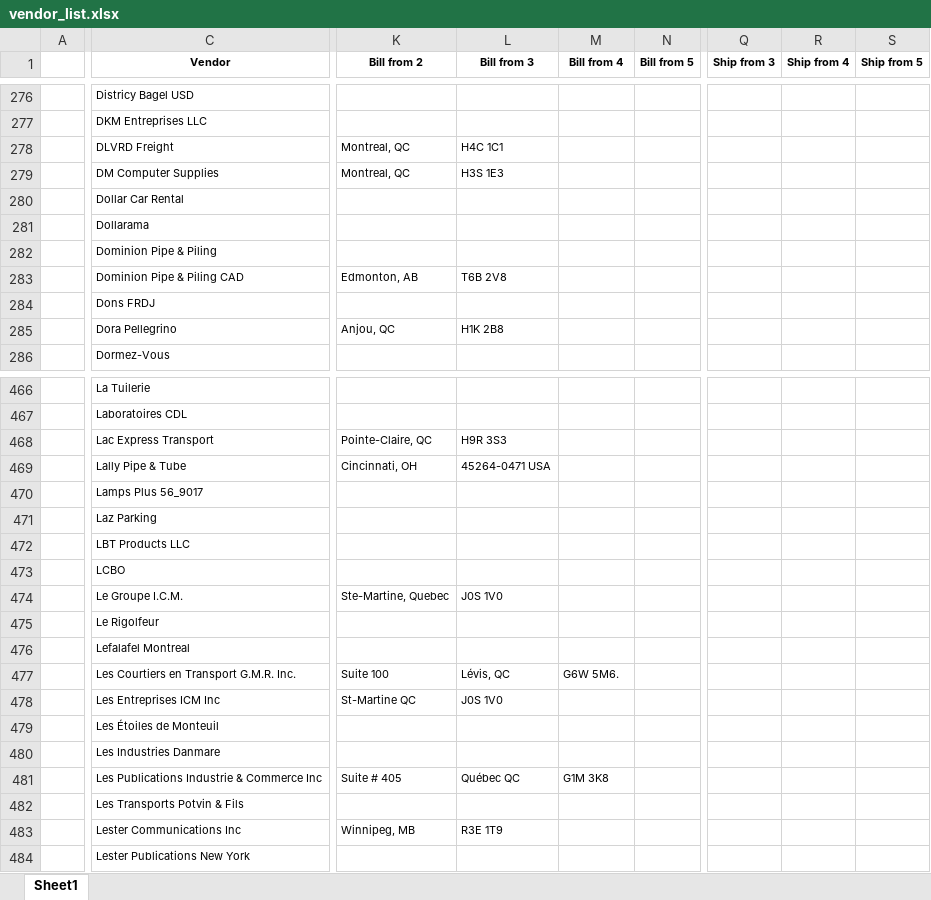
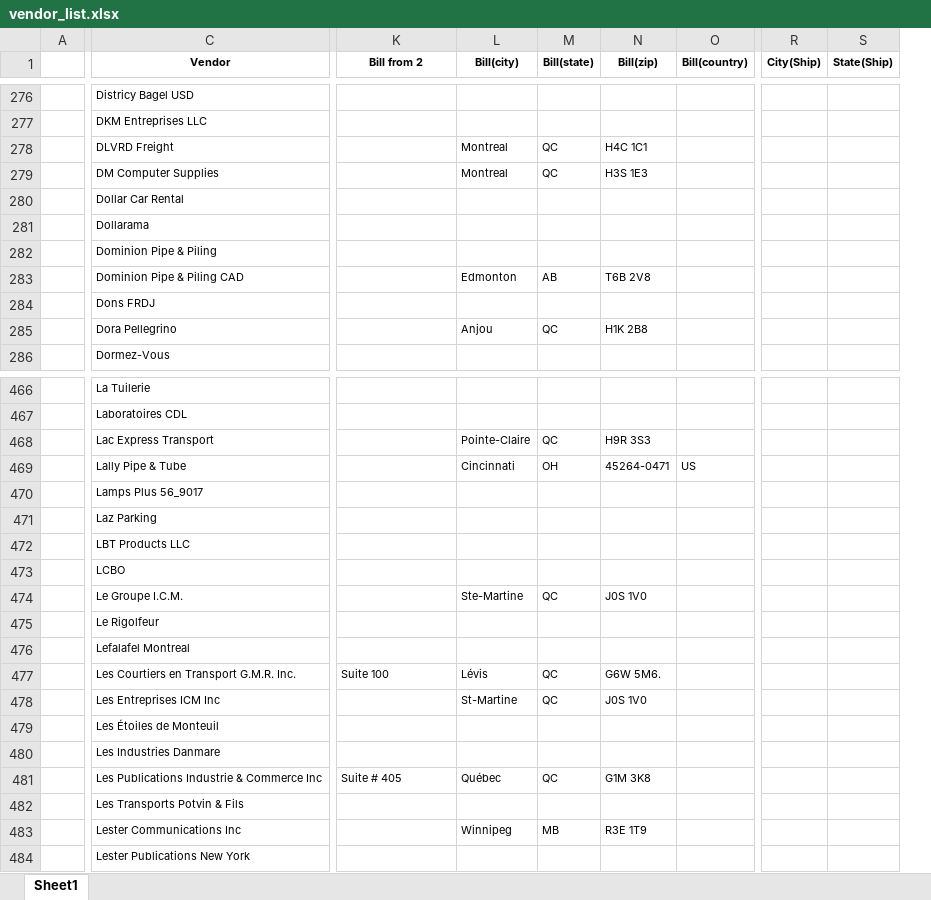
Before and after one commit to yourodoopartner/stealthpipe, an Excel workbook: customer_vendor_import/models/vendor_list.xlsx, sheet Sheet1, drawn as a sheet; only a part is shown, gaps mark what is left out; values as stored, in another font and other column widths than the file's, no borders; removed rows and columns are numbered as before the commit, all else as after; the diff covers the shown part only; the diff names each change by its address in the sheet, - before the commit and + after, or states it on an @@ line.

```diff
--- a/customer_vendor_import/models/vendor_list.xlsx (sheet Sheet1)
+++ b/customer_vendor_import/models/vendor_list.xlsx (sheet Sheet1)
-column L (Bill from 3), rows 278-285: H4C 1C1 | H3S 1E3 |  |  |  | T6B 2V8 |  | H1K 2B8; rows 468-483: H9R 3S3 | 45264-0471 USA |  |  |  |  | J0S 1V0 |  |  | Lévis, QC | J0S 1V0 |  |  | Québec QC |  | R3E 1T9
+column L (Bill(city)), rows 278-285: Montreal | Montreal |  |  |  | Edmonton |  | Anjou; rows 468-483: Pointe-Claire | Cincinnati |  |  |  |  | Ste-Martine |  |  | Lévis | St-Martine |  |  | Québec |  | Winnipeg
+column M (Bill(state)), rows 278-285: QC | QC |  |  |  | AB |  | QC; rows 468-483: QC | OH |  |  |  |  | QC |  |  | QC | QC |  |  | QC |  | MB
-column N (Bill from 5), empty
+column O (Bill(country)), row 469: US
-column Q (Ship from 3), empty
-column R (Ship from 4), empty
-column S (Ship from 5), empty
+column R (City(Ship)), empty
+column S (State(Ship)), empty
-N1: Bill from 4
+N1: Bill(zip)
-K278:K279 (Bill from 2): Montreal, QC
+K278:K279 (Bill from 2): (empty)
-N278 (Bill(zip)): (empty)
+N278 (Bill(zip)): H4C 1C1
-N279 (Bill(zip)): (empty)
+N279 (Bill(zip)): H3S 1E3
-K283 (Bill from 2): Edmonton, AB
+K283 (Bill from 2): (empty)
-N283 (Bill(zip)): (empty)
+N283 (Bill(zip)): T6B 2V8
-K285 (Bill from 2): Anjou, QC
+K285 (Bill from 2): (empty)
-N285 (Bill(zip)): (empty)
+N285 (Bill(zip)): H1K 2B8
-K468 (Bill from 2): Pointe-Claire, QC
+K468 (Bill from 2): (empty)
-N468 (Bill(zip)): (empty)
+N468 (Bill(zip)): H9R 3S3
-K469 (Bill from 2): Cincinnati, OH
+K469 (Bill from 2): (empty)
-N469 (Bill(zip)): (empty)
+N469 (Bill(zip)): 45264-0471
-K474 (Bill from 2): Ste-Martine, Quebec
+K474 (Bill from 2): (empty)
-N474 (Bill(zip)): (empty)
+N474 (Bill(zip)): J0S 1V0
-K478 (Bill from 2): St-Martine QC
+K478 (Bill from 2): (empty)
-N478 (Bill(zip)): (empty)
+N478 (Bill(zip)): J0S 1V0
-K483 (Bill from 2): Winnipeg, MB
+K483 (Bill from 2): (empty)
-N483 (Bill(zip)): (empty)
+N483 (Bill(zip)): R3E 1T9
```
Also changed, not shown: 2 added columns and 194 edited cells elsewhere in this sheet, customer_vendor_import/models/customer_list.xlsx, 1 other file.
